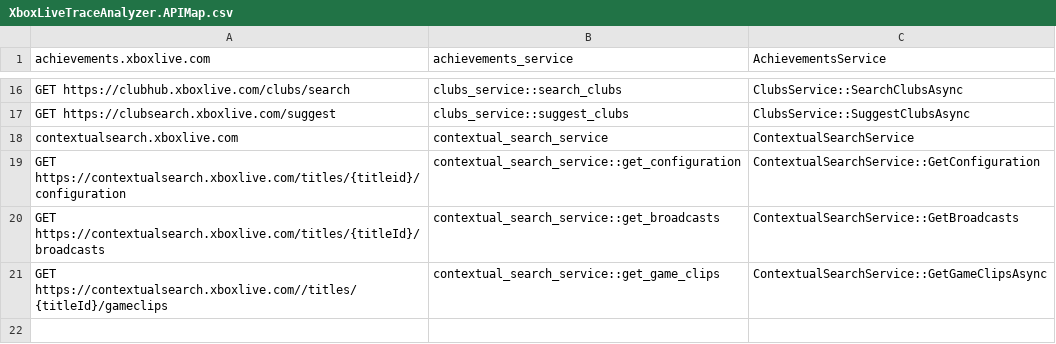
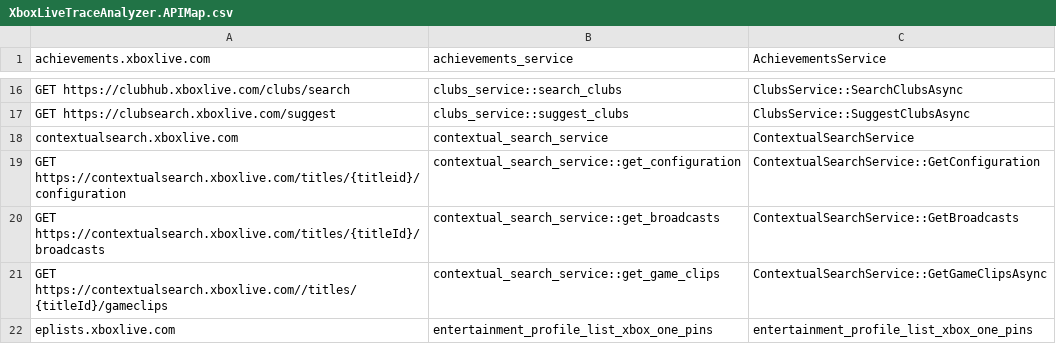
Before and after one commit to jasonsandlin/xbox-live-trace-analyzer, a CSV file: Source/XboxLiveTraceAnalyzer.APIMap.csv, drawn as a sheet; only a part is shown, gaps mark what is left out; the diff names each change by its address in the sheet, - before the commit and + after, or states it on an @@ line.

Commit message:
Update XboxLiveTraceAnalyzer.APIMap.csv

```diff
--- a/Source/XboxLiveTraceAnalyzer.APIMap.csv
+++ b/Source/XboxLiveTraceAnalyzer.APIMap.csv
+row 22: eplists.xboxlive.com | entertainment_profile_list_xbox_one_pins | entertainment_profile_list_xbox_one_pins
```
